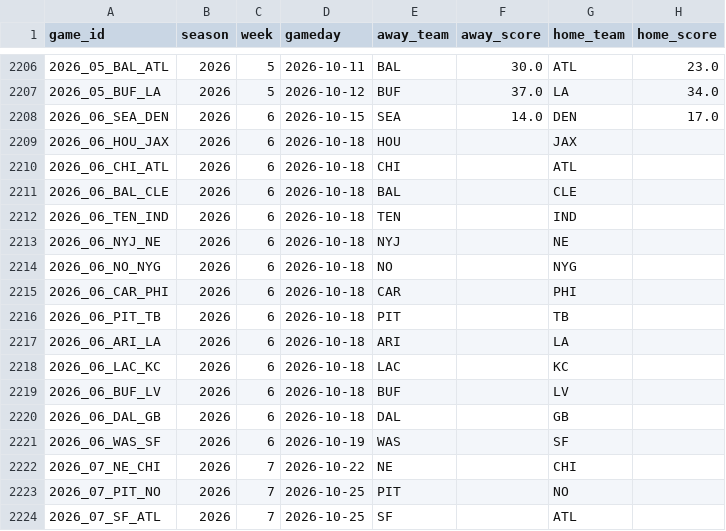
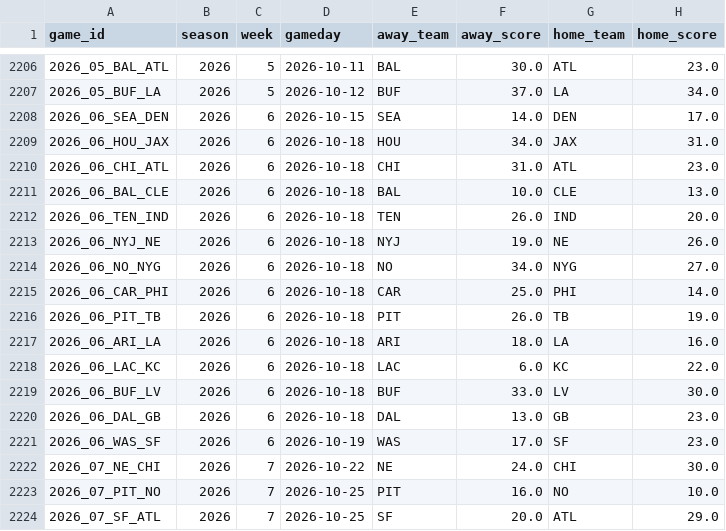
Before and after one commit to Caidenirwin/Parlay-maker, a CSV file: nfl_games.csv, drawn as a sheet; only a part is shown, gaps mark what is left out; the diff covers the shown part only.

```diff
--- a/nfl_games.csv
+++ b/nfl_games.csv
@@ -2208,17 +2208,17 @@ game_id,season,week,gameday,away_team,away_score,home_team,home_score
 2026_06_SEA_DEN,2026,6,2026-10-15,SEA,14.0,DEN,17.0
-2026_06_HOU_JAX,2026,6,2026-10-18,HOU,,JAX,
-2026_06_CHI_ATL,2026,6,2026-10-18,CHI,,ATL,
-2026_06_BAL_CLE,2026,6,2026-10-18,BAL,,CLE,
-2026_06_TEN_IND,2026,6,2026-10-18,TEN,,IND,
-2026_06_NYJ_NE,2026,6,2026-10-18,NYJ,,NE,
-2026_06_NO_NYG,2026,6,2026-10-18,NO,,NYG,
-2026_06_CAR_PHI,2026,6,2026-10-18,CAR,,PHI,
-2026_06_PIT_TB,2026,6,2026-10-18,PIT,,TB,
-2026_06_ARI_LA,2026,6,2026-10-18,ARI,,LA,
-2026_06_LAC_KC,2026,6,2026-10-18,LAC,,KC,
-2026_06_BUF_LV,2026,6,2026-10-18,BUF,,LV,
-2026_06_DAL_GB,2026,6,2026-10-18,DAL,,GB,
-2026_06_WAS_SF,2026,6,2026-10-19,WAS,,SF,
-2026_07_NE_CHI,2026,7,2026-10-22,NE,,CHI,
-2026_07_PIT_NO,2026,7,2026-10-25,PIT,,NO,
-2026_07_SF_ATL,2026,7,2026-10-25,SF,,ATL,
+2026_06_HOU_JAX,2026,6,2026-10-18,HOU,34.0,JAX,31.0
+2026_06_CHI_ATL,2026,6,2026-10-18,CHI,31.0,ATL,23.0
+2026_06_BAL_CLE,2026,6,2026-10-18,BAL,10.0,CLE,13.0
+2026_06_TEN_IND,2026,6,2026-10-18,TEN,26.0,IND,20.0
+2026_06_NYJ_NE,2026,6,2026-10-18,NYJ,19.0,NE,26.0
+2026_06_NO_NYG,2026,6,2026-10-18,NO,34.0,NYG,27.0
+2026_06_CAR_PHI,2026,6,2026-10-18,CAR,25.0,PHI,14.0
+2026_06_PIT_TB,2026,6,2026-10-18,PIT,26.0,TB,19.0
+2026_06_ARI_LA,2026,6,2026-10-18,ARI,18.0,LA,16.0
+2026_06_LAC_KC,2026,6,2026-10-18,LAC,6.0,KC,22.0
+2026_06_BUF_LV,2026,6,2026-10-18,BUF,33.0,LV,30.0
+2026_06_DAL_GB,2026,6,2026-10-18,DAL,13.0,GB,23.0
+2026_06_WAS_SF,2026,6,2026-10-19,WAS,17.0,SF,23.0
+2026_07_NE_CHI,2026,7,2026-10-22,NE,24.0,CHI,30.0
+2026_07_PIT_NO,2026,7,2026-10-25,PIT,16.0,NO,10.0
+2026_07_SF_ATL,2026,7,2026-10-25,SF,20.0,ATL,29.0
```
Also changed, not shown: 48 edited cells elsewhere in this file, cfb_games.csv, nba_games.csv, 12 other files.
